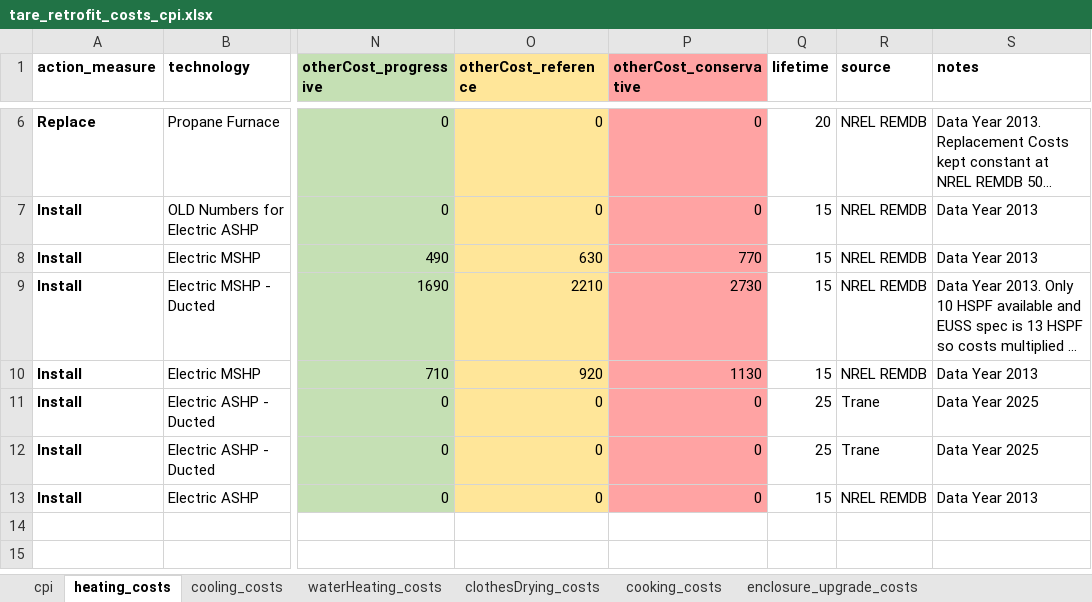
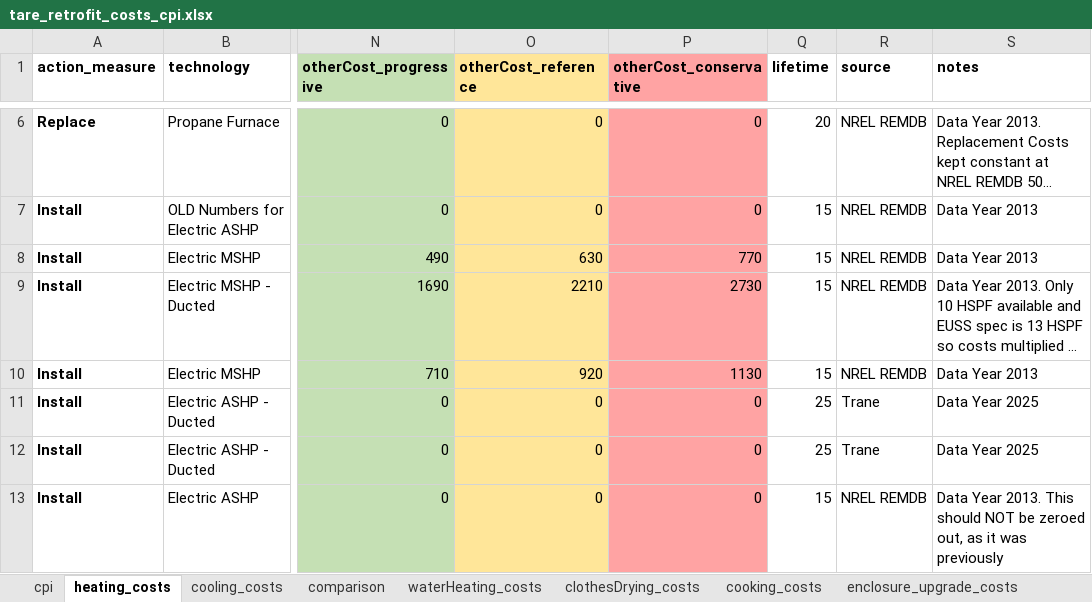
Before and after one commit to jordan-joseph126/cmu-tare-model, an Excel workbook: retrofit_costs/tare_retrofit_costs_cpi.xlsx, sheet heating_costs, drawn as a sheet; only a part is shown, gaps mark what is left out; long unchanged cells end in …; values as stored, in another font and other column widths than the file's, no borders; the diff names each change by its address in the sheet, - before the commit and + after, or states it on an @@ line.

Commit message:
changes to use Trane Technologies costs for alternative equipment instead of NREMDB data from NREL

```diff
--- a/retrofit_costs/tare_retrofit_costs_cpi.xlsx (sheet heating_costs)
+++ b/retrofit_costs/tare_retrofit_costs_cpi.xlsx (sheet heating_costs)
+sheet tab: comparison
-S13 (notes): Data Year 2013
+S13 (notes): Data Year 2013. This should NOT be zeroed out, as it was previously
```
Also changed, not shown: 3 other files.
